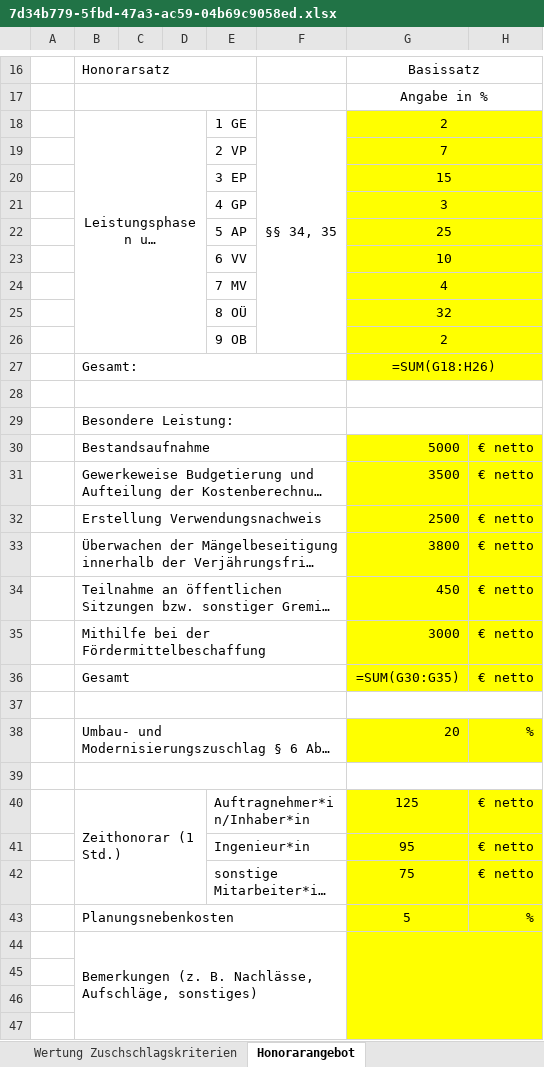
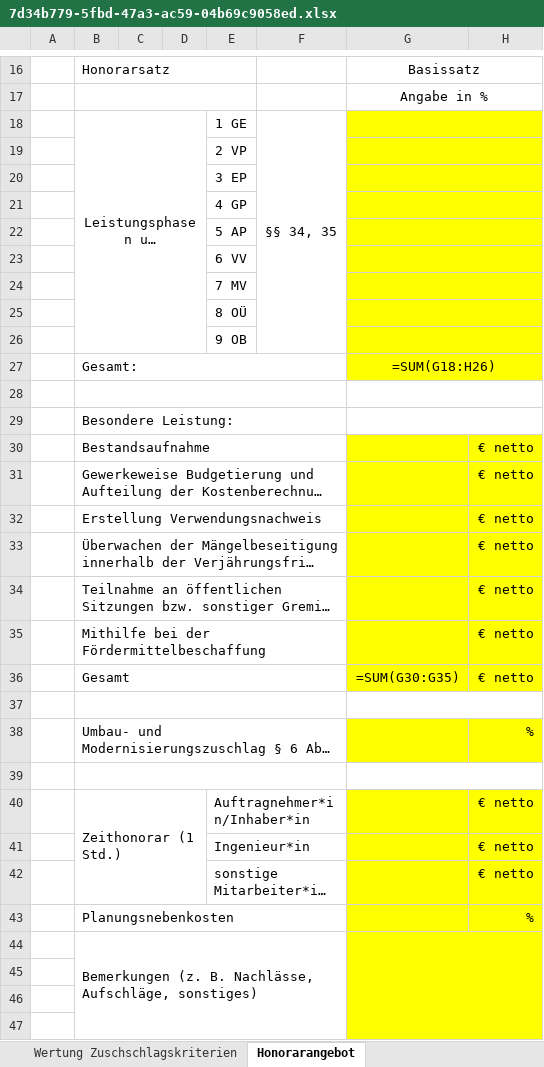
Before and after one commit to kristiyanppeev/Vound, an Excel workbook: tables_filled/7d34b779-5fbd-47a3-ac59-04b69c9058ed.xlsx, sheet Honorarangebot, drawn as a sheet; only a part is shown, gaps mark what is left out; long unchanged cells end in …; values as stored, in another font and other column widths than the file's, no borders; formulas without a stored value are shown as written; the diff covers the shown part only; the diff names each change by its address in the sheet, - before the commit and + after, or states it on an @@ line.

```diff
--- a/tables_filled/7d34b779-5fbd-47a3-ac59-04b69c9058ed.xlsx (sheet Honorarangebot)
+++ b/tables_filled/7d34b779-5fbd-47a3-ac59-04b69c9058ed.xlsx (sheet Honorarangebot)
-G18: 2
+G18: (empty)
-G19: 7
+G19: (empty)
-G20: 15
+G20: (empty)
-G21: 3
+G21: (empty)
-G22: 25
+G22: (empty)
-G23: 10
+G23: (empty)
-G24: 4
+G24: (empty)
-G25: 32
+G25: (empty)
-G26: 2
+G26: (empty)
-G30: 5000
+G30: (empty)
-G31: 3500
+G31: (empty)
-G32: 2500
+G32: (empty)
-G33: 3800
+G33: (empty)
-G34: 450
+G34: (empty)
-G35: 3000
+G35: (empty)
-G38: 20
+G38: (empty)
-G40: 125
+G40: (empty)
-G41: 95
+G41: (empty)
-G42: 75
+G42: (empty)
-G43: 5
+G43: (empty)
```
Also changed, not shown: 1 edited cell elsewhere in this sheet, sheet Büroreferenz 2, sheet Bewerbungsformblatt, sheet Büroreferenz 1, sheet Erklärung, sheet Büroreferenz ff, sheet Eigenerklärung Bezug Russland, charts or pictures, tables_filled/22b5da6f-d542-421f-b00b-8d360f06d0b0.xlsx, tables_filled/c433ba8b-76d9-4231-b916-8013f9f7b4da.xlsx, 10 other files.
